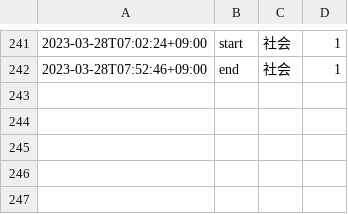
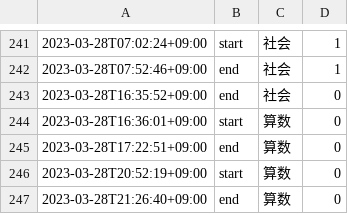
Before and after one commit to mustangsally1973/mustangasally1973.github.io, a CSV file: data/kazuma_study_recode.csv, drawn as a sheet; only a part is shown, gaps mark what is left out.

Commit message:
update data

```diff
--- a/data/kazuma_study_recode.csv
+++ b/data/kazuma_study_recode.csv
@@ -242 +242,6 @@
 2023-03-28T07:52:46+09:00,end,社会,1
+2023-03-28T16:35:52+09:00,end,社会,0
+2023-03-28T16:36:01+09:00,start,算数,0
+2023-03-28T17:22:51+09:00,end,算数,0
+2023-03-28T20:52:19+09:00,start,算数,0
+2023-03-28T21:26:40+09:00,end,算数,0
```
